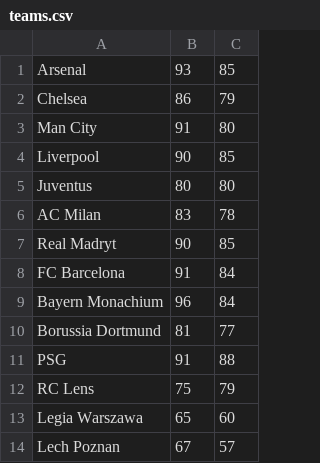
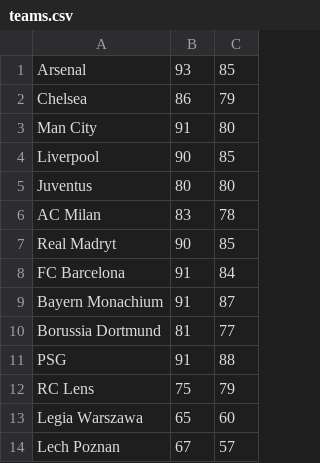
Before and after one commit to wiktorpasek/SuperLeagueSimulator, a CSV file: teams.csv, drawn as a sheet.

```diff
--- a/teams.csv
+++ b/teams.csv
@@ -8,3 +8,3 @@ Real Madryt,90,85
 FC Barcelona,91,84
-Bayern Monachium,96,84
+Bayern Monachium,91,87
 Borussia Dortmund,81,77
```
Also changed, not shown: savegame.csv, 5 other files.
